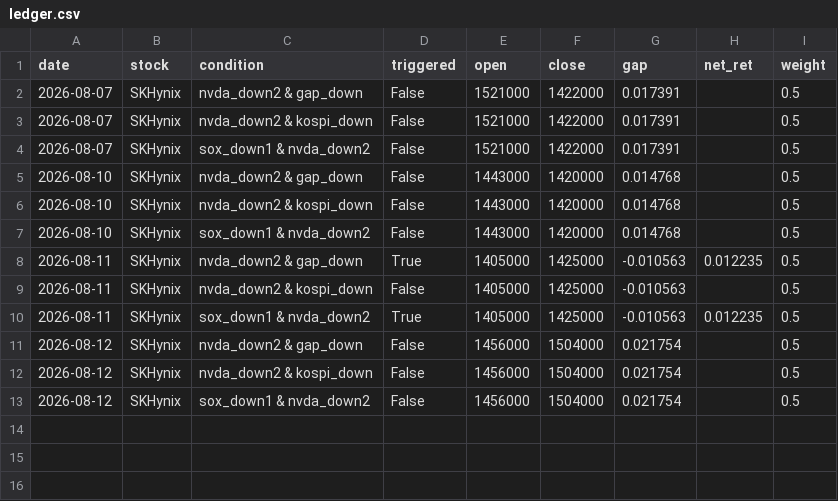
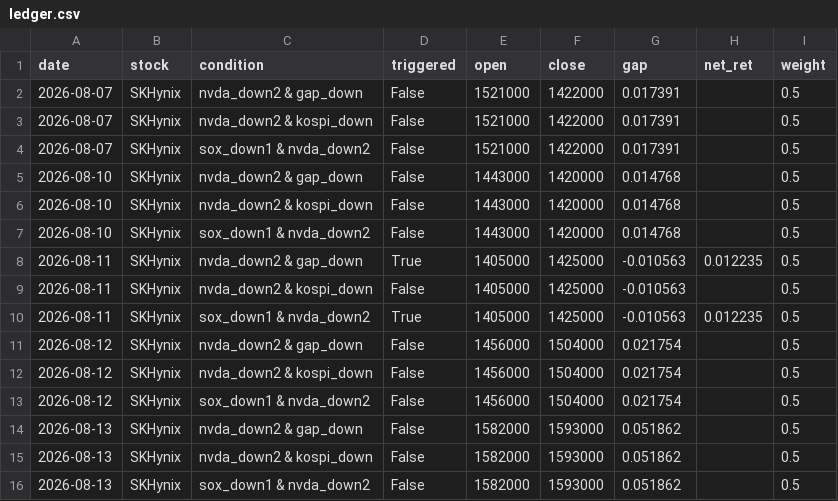
Before and after one commit to tonyk784578/tony-swingETF, a CSV file: paper/ledger.csv, drawn as a sheet; the diff names each change by its address in the sheet, - before the commit and + after, or states it on an @@ line.

```diff
--- a/paper/ledger.csv
+++ b/paper/ledger.csv
+row 14: 2026-08-13 | SKHynix | nvda_down2 & gap_down | False | 1582000 | 1593000 | 0.051862 |  | 0.5
+row 15: 2026-08-13 | SKHynix | nvda_down2 & kospi_down | False | 1582000 | 1593000 | 0.051862 |  | 0.5
+row 16: 2026-08-13 | SKHynix | sox_down1 & nvda_down2 | False | 1582000 | 1593000 | 0.051862 |  | 0.5
```
Also changed, not shown: paper/etf_ledger.csv, paper/market_snapshots.csv, 1 other file.
